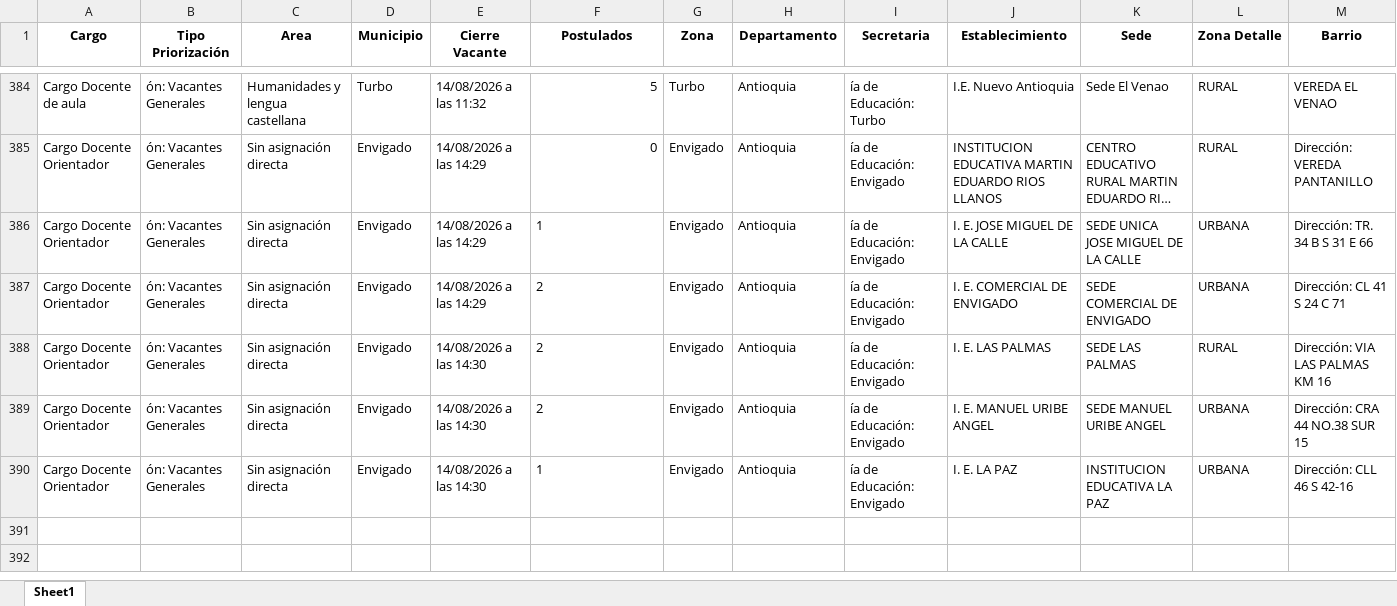
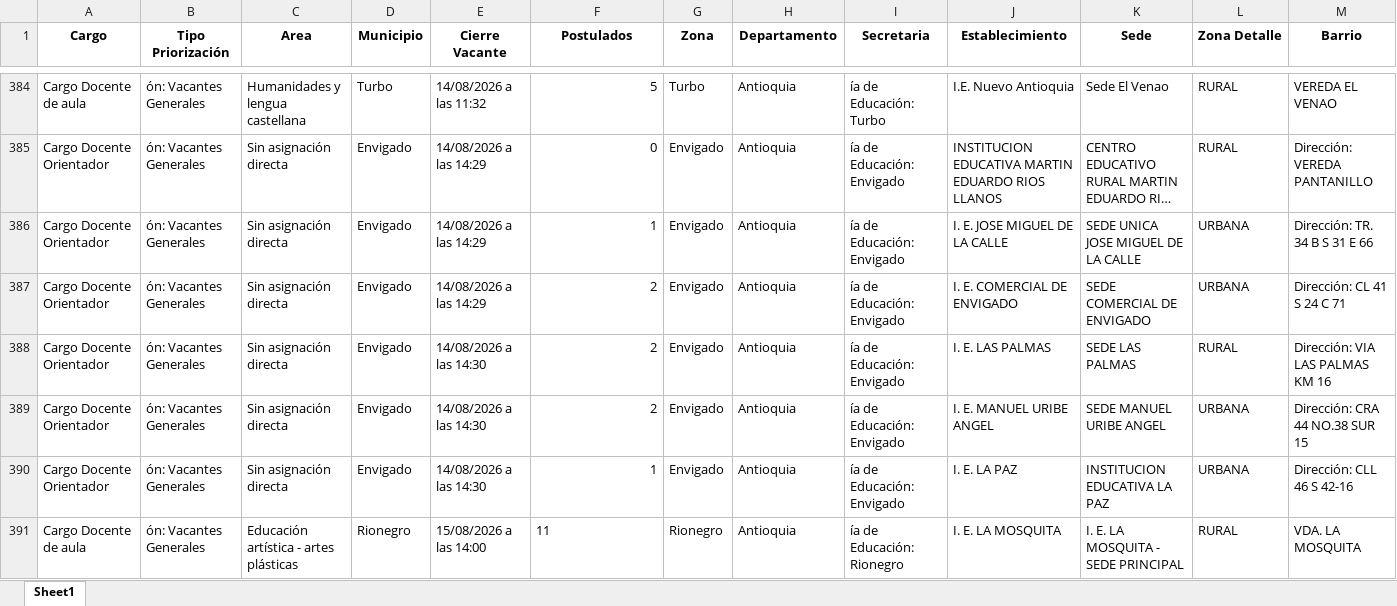
Before and after one commit to paezdev/SMaestro, an Excel workbook: nuevas_plazas.xlsx, sheet Sheet1, drawn as a sheet; only a part is shown, gaps mark what is left out; long unchanged cells end in …; values as stored, in another font and other column widths than the file's, no borders; rows hold the shown columns only; the diff names each change by its address in the sheet, - before the commit and + after, or states it on an @@ line.

```diff
--- a/nuevas_plazas.xlsx (sheet Sheet1)
+++ b/nuevas_plazas.xlsx (sheet Sheet1)
-F386:F390 alignment: left
+F386:F390 alignment: right
+row 391: Cargo Docente de aula | ón: Vacantes Generales | Educación artística - artes plásticas | Rionegro | 15/08/2026 a las 14:00 | 11 | Rionegro | Antioquia | ía de Educación: Rionegro | I. E. LA MOSQUITA | I. E. LA MOSQUITA - SEDE PRINCIPAL | RURAL | VDA. LA MOSQUITA
```
Also changed, not shown: 1 other file.
